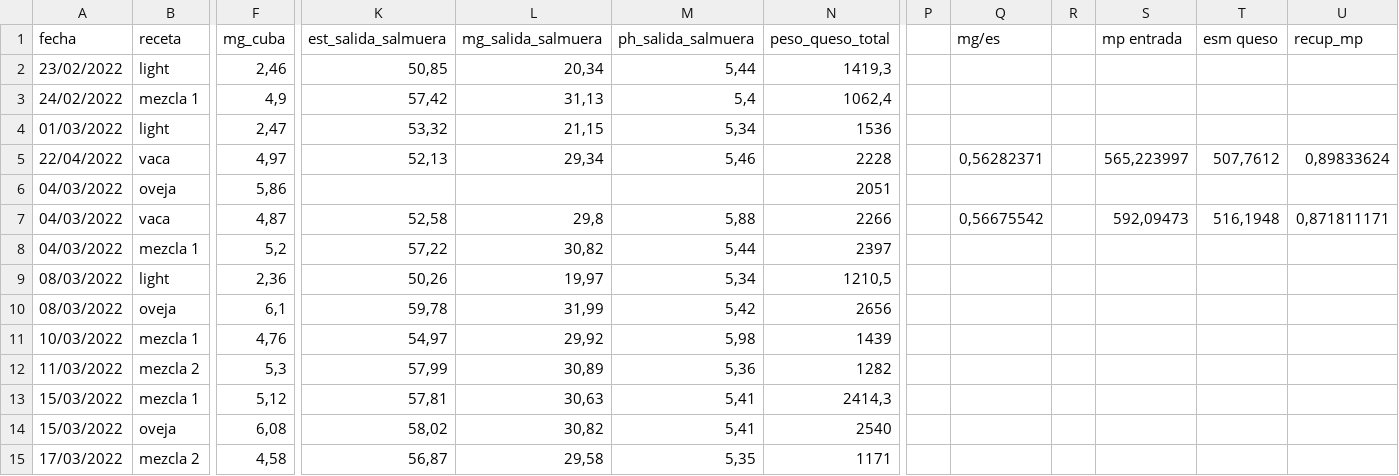
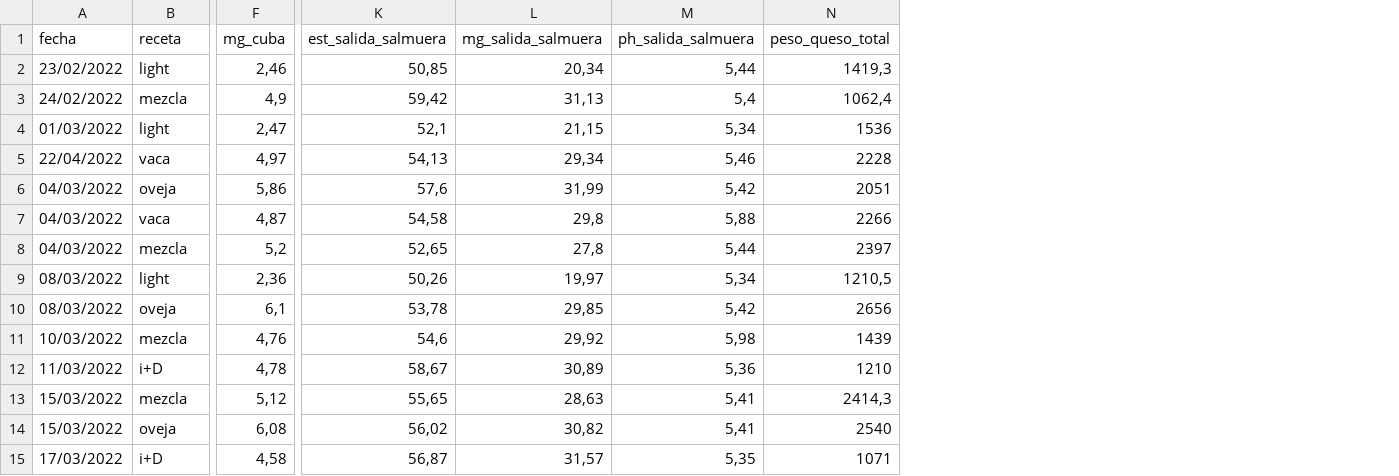
Before and after one commit to juanriera/master-queseria, a CSV file: datos/fab_queso_bm_limpio.csv, drawn as a sheet; only a part is shown, gaps mark what is left out; the diff covers the shown part only; the diff names each change by its address in the sheet, - before the commit and + after, or states it on an @@ line.

Commit message:
Update fab_queso_bm_limpio.csv

```diff
--- a/datos/fab_queso_bm_limpio.csv
+++ b/datos/fab_queso_bm_limpio.csv
-column P, empty
-column Q (mg/es), rows 5-7: 0,56282371 |  | 0,56675542
-column R, empty
-column S (mp entrada), rows 5-7: 565,223997 |  | 592,09473
-column T (esm queso), rows 5-7: 507,7612 |  | 516,1948
-column U (recup_mp), rows 5-7: 0,89833624 |  | 0,871811171
-B3 (receta): mezcla 1
+B3 (receta): mezcla
-K3 (est_salida_salmuera): 57,42
+K3 (est_salida_salmuera): 59,42
-K4 (est_salida_salmuera): 53,32
+K4 (est_salida_salmuera): 52,1
-K5 (est_salida_salmuera): 52,13
+K5 (est_salida_salmuera): 54,13
-K6 (est_salida_salmuera): (empty)
+K6 (est_salida_salmuera): 57,6
-L6 (mg_salida_salmuera): (empty)
+L6 (mg_salida_salmuera): 31,99
-M6 (ph_salida_salmuera): (empty)
+M6 (ph_salida_salmuera): 5,42
-K7 (est_salida_salmuera): 52,58
+K7 (est_salida_salmuera): 54,58
-B8 (receta): mezcla 1
+B8 (receta): mezcla
-K8 (est_salida_salmuera): 57,22
+K8 (est_salida_salmuera): 52,65
-L8 (mg_salida_salmuera): 30,82
+L8 (mg_salida_salmuera): 27,8
-K10 (est_salida_salmuera): 59,78
+K10 (est_salida_salmuera): 53,78
-L10 (mg_salida_salmuera): 31,99
+L10 (mg_salida_salmuera): 29,85
-B11 (receta): mezcla 1
+B11 (receta): mezcla
-K11 (est_salida_salmuera): 54,97
+K11 (est_salida_salmuera): 54,6
-B12 (receta): mezcla 2
+B12 (receta): i+D
-F12 (mg_cuba): 5,3
+F12 (mg_cuba): 4,78
-K12 (est_salida_salmuera): 57,99
+K12 (est_salida_salmuera): 58,67
-N12 (peso_queso_total): 1282
+N12 (peso_queso_total): 1210
-B13 (receta): mezcla 1
+B13 (receta): mezcla
-K13 (est_salida_salmuera): 57,81
+K13 (est_salida_salmuera): 55,65
-L13 (mg_salida_salmuera): 30,63
+L13 (mg_salida_salmuera): 28,63
-K14 (est_salida_salmuera): 58,02
+K14 (est_salida_salmuera): 56,02
-B15 (receta): mezcla 2
+B15 (receta): i+D
-L15 (mg_salida_salmuera): 29,58
+L15 (mg_salida_salmuera): 31,57
-N15 (peso_queso_total): 1171
+N15 (peso_queso_total): 1071
```
Also changed, not shown: 49 edited cells elsewhere in this file, datos/informe_balance_materia.csv.
